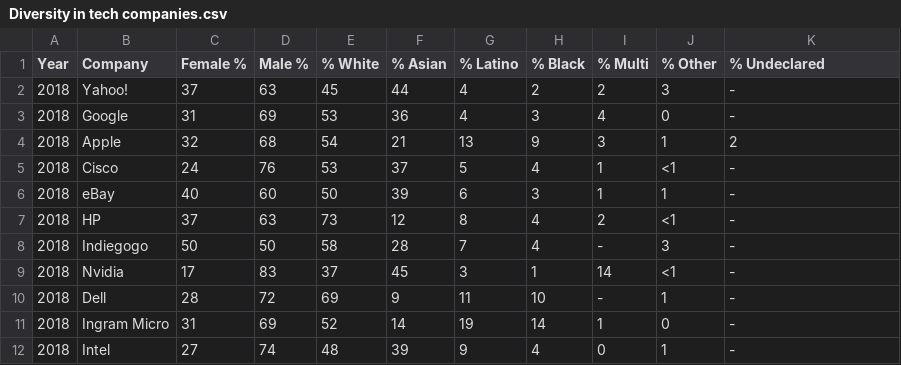
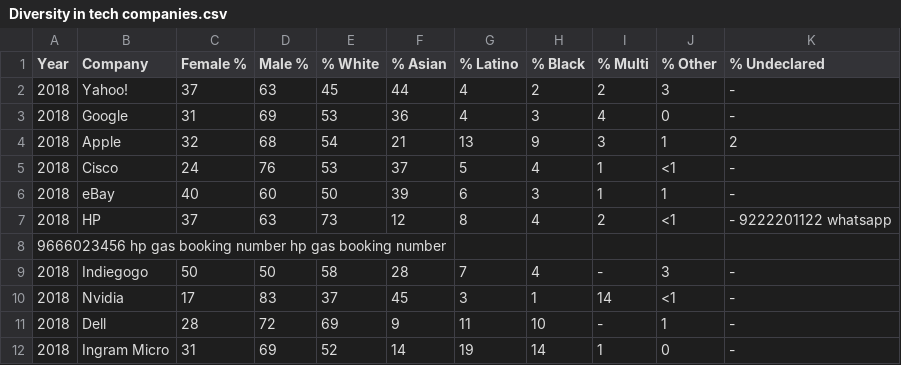
Before and after one commit to dtalend66/talend_test, a CSV file: Diversity in tech companies.csv, drawn as a sheet; only a part is shown; the shorter side is filled out with more unchanged rows.

Commit message:
Add files via upload

```diff
--- a/Diversity in tech companies.csv
+++ b/Diversity in tech companies.csv
@@ -6,3 +6,4 @@ Year,Company,Female %,Male %,% White,% Asian,% Latino,% Black,% Multi,% Other,%
 2018,eBay,40,60,50,39,6,3,1,1,-
-2018,HP,37,63,73,12,8,4,2,<1,-
+2018,HP,37,63,73,12,8,4,2,<1,-          9222201122 whatsapp
+                                        9666023456 hp           gas booking number                        hp           gas booking number
 2018,Indiegogo,50,50,58,28,7,4,-,3,-
```
